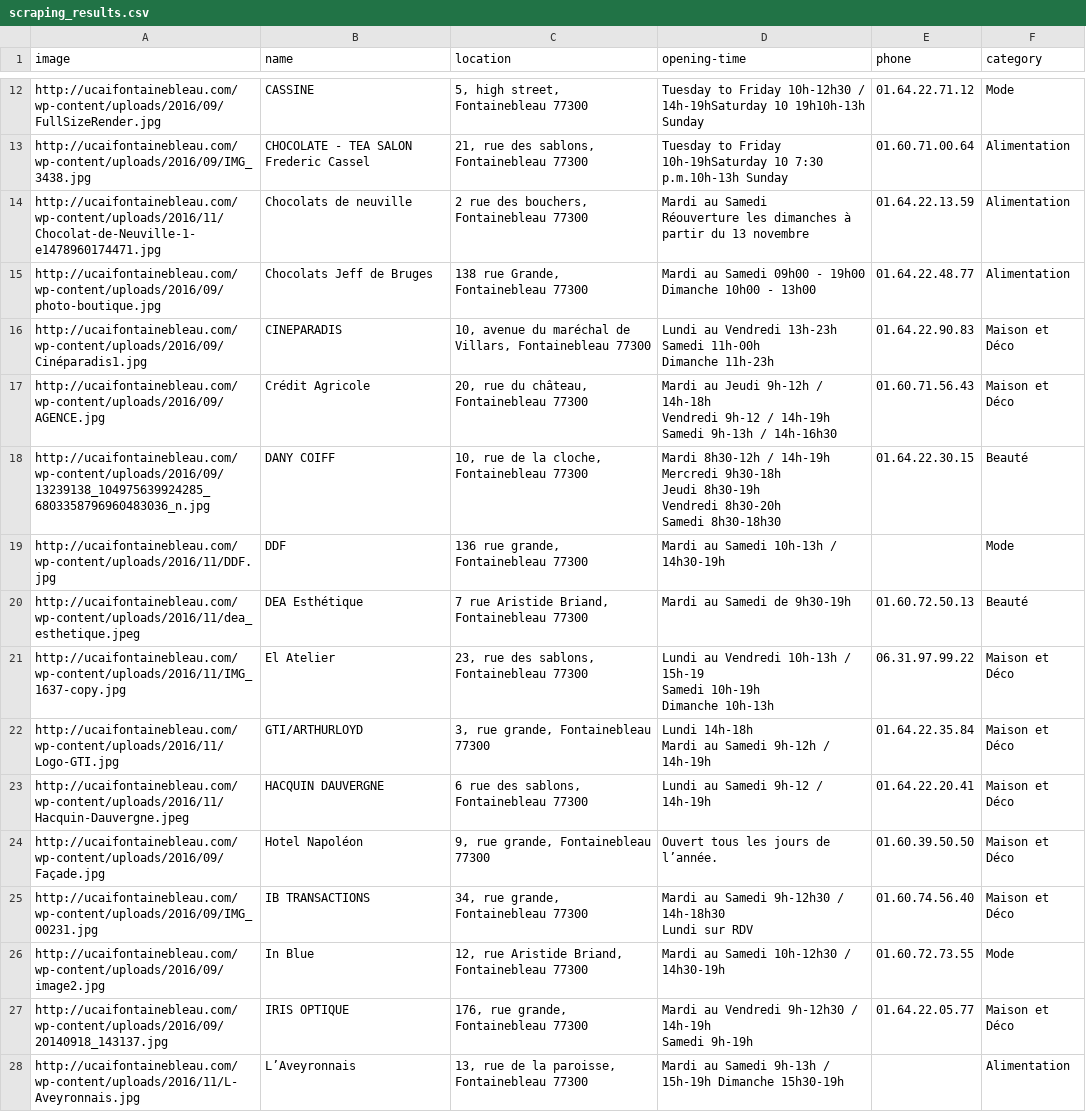
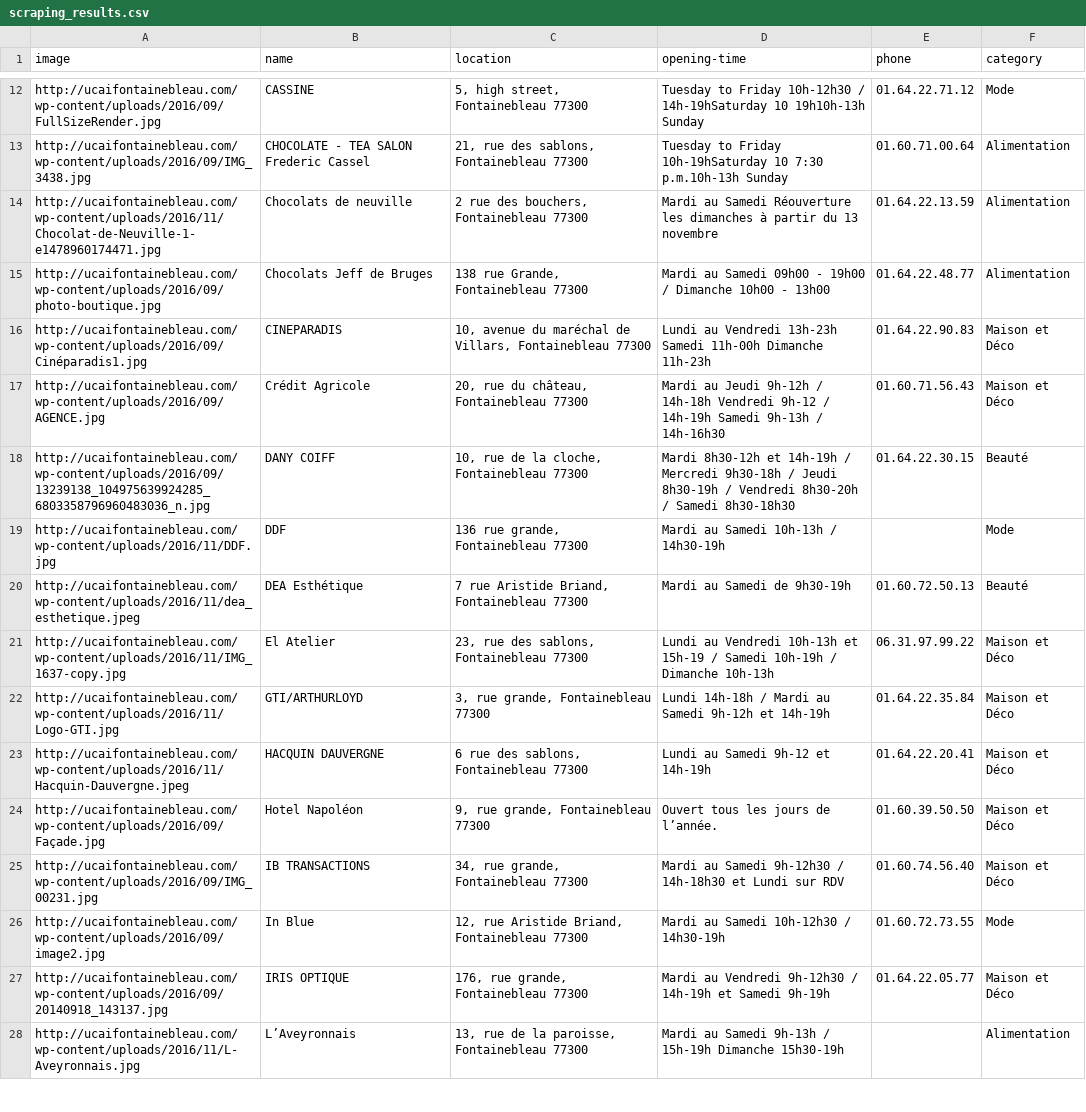
Before and after one commit to Ninotd/hexagone, a CSV file: db/scraping_results.csv, drawn as a sheet; only a part is shown, gaps mark what is left out; ↵ is a line break in a cell; the diff covers the shown part only; the diff names each change by its address in the sheet, - before the commit and + after, or states it on an @@ line.

```diff
--- a/db/scraping_results.csv
+++ b/db/scraping_results.csv
-D14 (opening-time): …13 novembre
+D14 (opening-time): …13 novembre
-D15 (opening-time): …- 19h00 ↵ Dimanche 10h00…
+D15 (opening-time): …- 19h00 / Dimanche 10h00…
-D16 (opening-time): …Dimanche 11h-23h
+D16 (opening-time): …Dimanche 11h-23h
-D17 (opening-time): …/ 14h-16h30
+D17 (opening-time): …/ 14h-16h30
-D18 (opening-time): Mardi 8h30-12h / 14h-19h ↵ Mercredi 9h30-18h ↵ Jeudi 8h30-19h ↵ Vendredi 8h30-20h ↵ Samedi 8h30-18h30
+D18 (opening-time): Mardi 8h30-12h et 14h-19h / Mercredi 9h30-18h / Jeudi 8h30-19h / Vendredi 8h30-20h / Samedi 8h30-18h30
-D21 (opening-time): …Vendredi 10h-13h / 15h-19 ↵ Samedi 10h-19h ↵ Dimanche 10h-13h
+D21 (opening-time): …Vendredi 10h-13h et 15h-19 / Samedi 10h-19h / Dimanche 10h-13h
-D22 (opening-time): Lundi 14h-18h ↵ Mardi au Samedi 9h-12h / 14h-19h
+D22 (opening-time): Lundi 14h-18h / Mardi au Samedi 9h-12h et 14h-19h
-D23 (opening-time): Lundi au Samedi 9h-12 / 14h-19h
+D23 (opening-time): Lundi au Samedi 9h-12 et 14h-19h
-D25 (opening-time): …/ 14h-18h30 ↵ Lundi sur…
+D25 (opening-time): …/ 14h-18h30 et Lundi sur…
-D27 (opening-time): …/ 14h-19h ↵ Samedi 9h-19h
+D27 (opening-time): …/ 14h-19h et Samedi 9h-19h
```
Also changed, not shown: 1 removed row and 22 edited cells elsewhere in this file, 11 other files.
